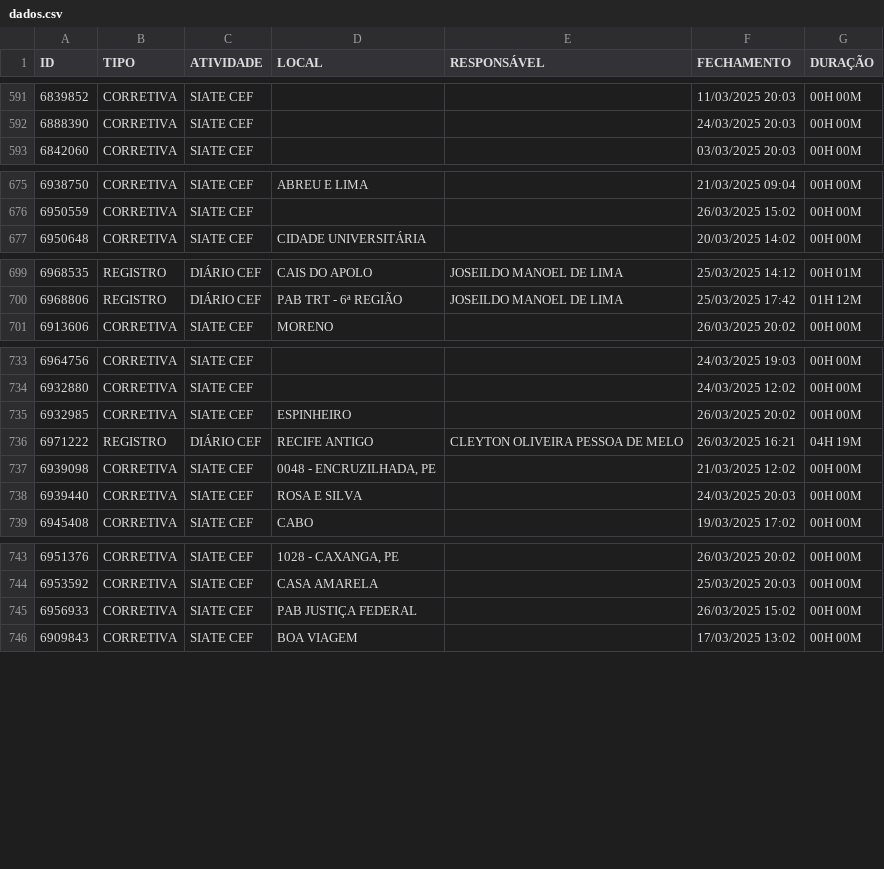
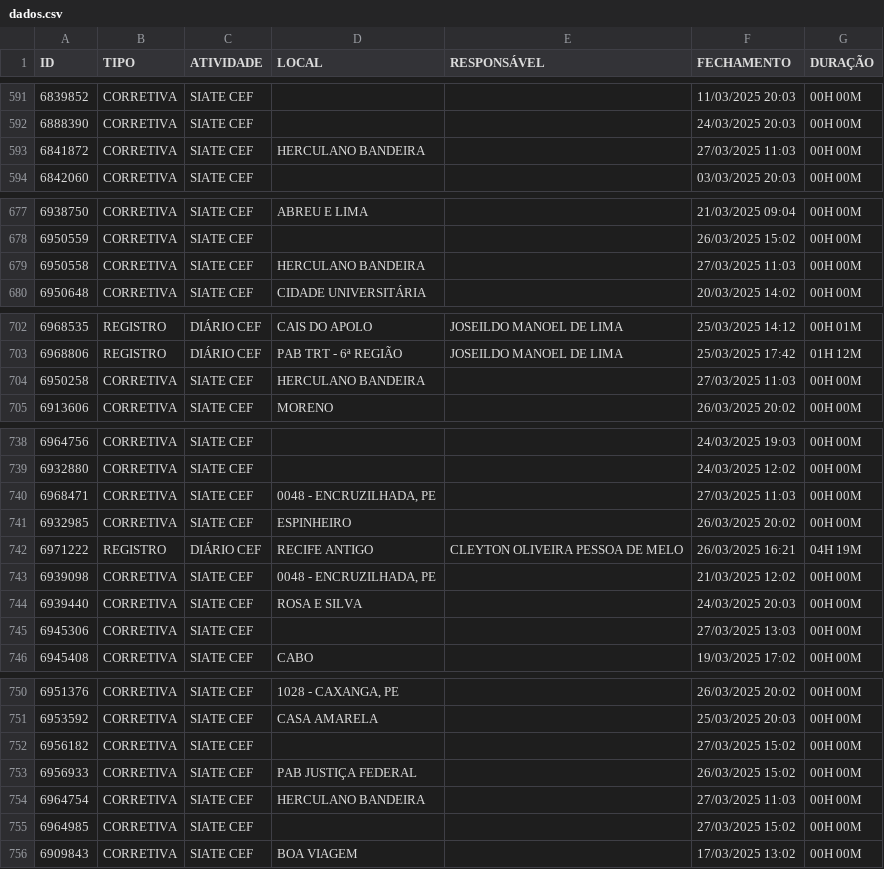
Before and after one commit to m1caelvr/BOT_CEF, a CSV file: data/dados.csv, drawn as a sheet; only a part is shown, gaps mark what is left out; the diff covers the shown part only; the diff names each change by its address in the sheet, - before the commit and + after, or states it on an @@ line.

```diff
--- a/data/dados.csv
+++ b/data/dados.csv
+row 593: 6841872 | CORRETIVA | SIATE CEF | HERCULANO BANDEIRA |  | 27/03/2025 11:03 | 00H 00M
+row 679: 6950558 | CORRETIVA | SIATE CEF | HERCULANO BANDEIRA |  | 27/03/2025 11:03 | 00H 00M
+row 704: 6950258 | CORRETIVA | SIATE CEF | HERCULANO BANDEIRA |  | 27/03/2025 11:03 | 00H 00M
+row 740: 6968471 | CORRETIVA | SIATE CEF | 0048 - ENCRUZILHADA, PE |  | 27/03/2025 11:03 | 00H 00M
+row 745: 6945306 | CORRETIVA | SIATE CEF |  |  | 27/03/2025 13:03 | 00H 00M
+row 752: 6956182 | CORRETIVA | SIATE CEF |  |  | 27/03/2025 15:02 | 00H 00M
+row 754: 6964754 | CORRETIVA | SIATE CEF | HERCULANO BANDEIRA |  | 27/03/2025 11:03 | 00H 00M
+row 755: 6964985 | CORRETIVA | SIATE CEF |  |  | 27/03/2025 15:02 | 00H 00M
```
Also changed, not shown: 2 added rows elsewhere in this file.
